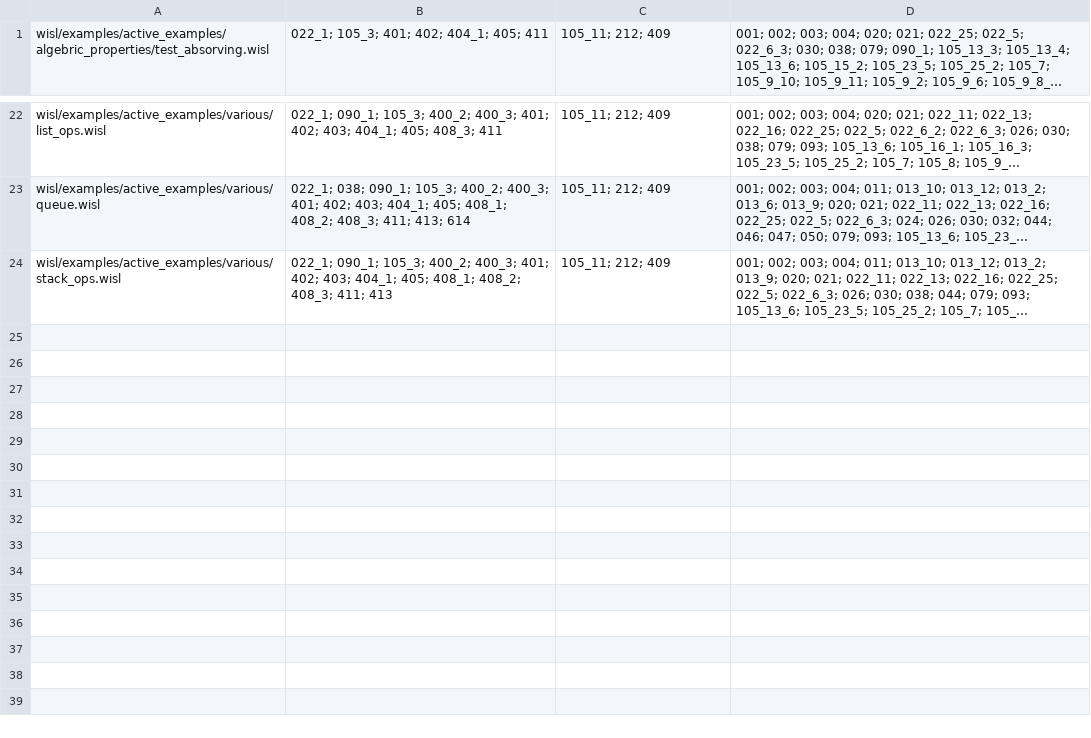
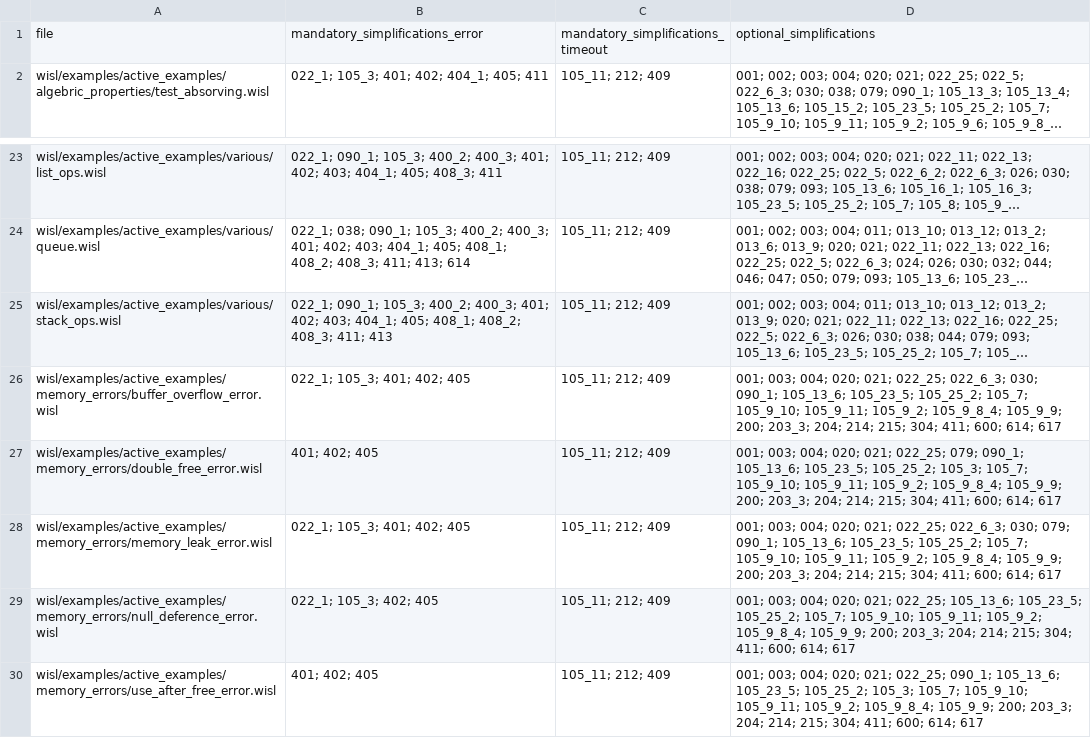
Before and after one commit to DaniCFraq/gillian_investigation, a CSV file: file_simplification_results.csv, drawn as a sheet; only a part is shown, gaps mark what is left out; long unchanged cells end in …; the diff names each change by its address in the sheet, - before the commit and + after, or states it on an @@ line.

Commit message:
fixes script so we can run for the memory erros also

```diff
--- a/file_simplification_results.csv
+++ b/file_simplification_results.csv
+row 1: file | mandatory_simplifications_error | mandatory_simplifications_timeout | optional_simplifications
+row 26: wisl/examples/active_examples/memory_errors/buffer_overflow_error.wisl | 022_1; 105_3; 401; 402; 405 | 105_11; 212; 409 | 001; 003; 004; 020; 021; 022_25; 022_6_3; 030; 090_1; 105_13_6; 105_23_5; 105_25_2; 105_7; 105_9_10; 105_9_11; 105_9_2; 105_9_8_4; 105_9_9; 200; 203_3; 204; 214; 215; 304; 411; 600; 614; 617
+row 27: wisl/examples/active_examples/memory_errors/double_free_error.wisl | 401; 402; 405 | 105_11; 212; 409 | 001; 003; 004; 020; 021; 022_25; 079; 090_1; 105_13_6; 105_23_5; 105_25_2; 105_3; 105_7; 105_9_10; 105_9_11; 105_9_2; 105_9_8_4; 105_9_9; 200; 203_3; 204; 214; 215; 304; 411; 600; 614; 617
+row 28: wisl/examples/active_examples/memory_errors/memory_leak_error.wisl | 022_1; 105_3; 401; 402; 405 | 105_11; 212; 409 | 001; 003; 004; 020; 021; 022_25; 022_6_3; 030; 079; 090_1; 105_13_6; 105_23_5; 105_25_2; 105_7; 105_9_10; 105_9_11; 105_9_2; 105_9_8_4; 105_9_9; 200; 203_3; 204; 214; 215; 304; 411; 600; 614; 617
+row 29: wisl/examples/active_examples/memory_errors/null_deference_error.wisl | 022_1; 105_3; 402; 405 | 105_11; 212; 409 | 001; 003; 004; 020; 021; 022_25; 105_13_6; 105_23_5; 105_25_2; 105_7; 105_9_10; 105_9_11; 105_9_2; 105_9_8_4; 105_9_9; 200; 203_3; 204; 214; 215; 304; 411; 600; 614; 617
+row 30: wisl/examples/active_examples/memory_errors/use_after_free_error.wisl | 401; 402; 405 | 105_11; 212; 409 | 001; 003; 004; 020; 021; 022_25; 090_1; 105_13_6; 105_23_5; 105_25_2; 105_3; 105_7; 105_9_10; 105_9_11; 105_9_2; 105_9_8_4; 105_9_9; 200; 203_3; 204; 214; 215; 304; 411; 600; 614; 617
```
Also changed, not shown: 1 other file.
